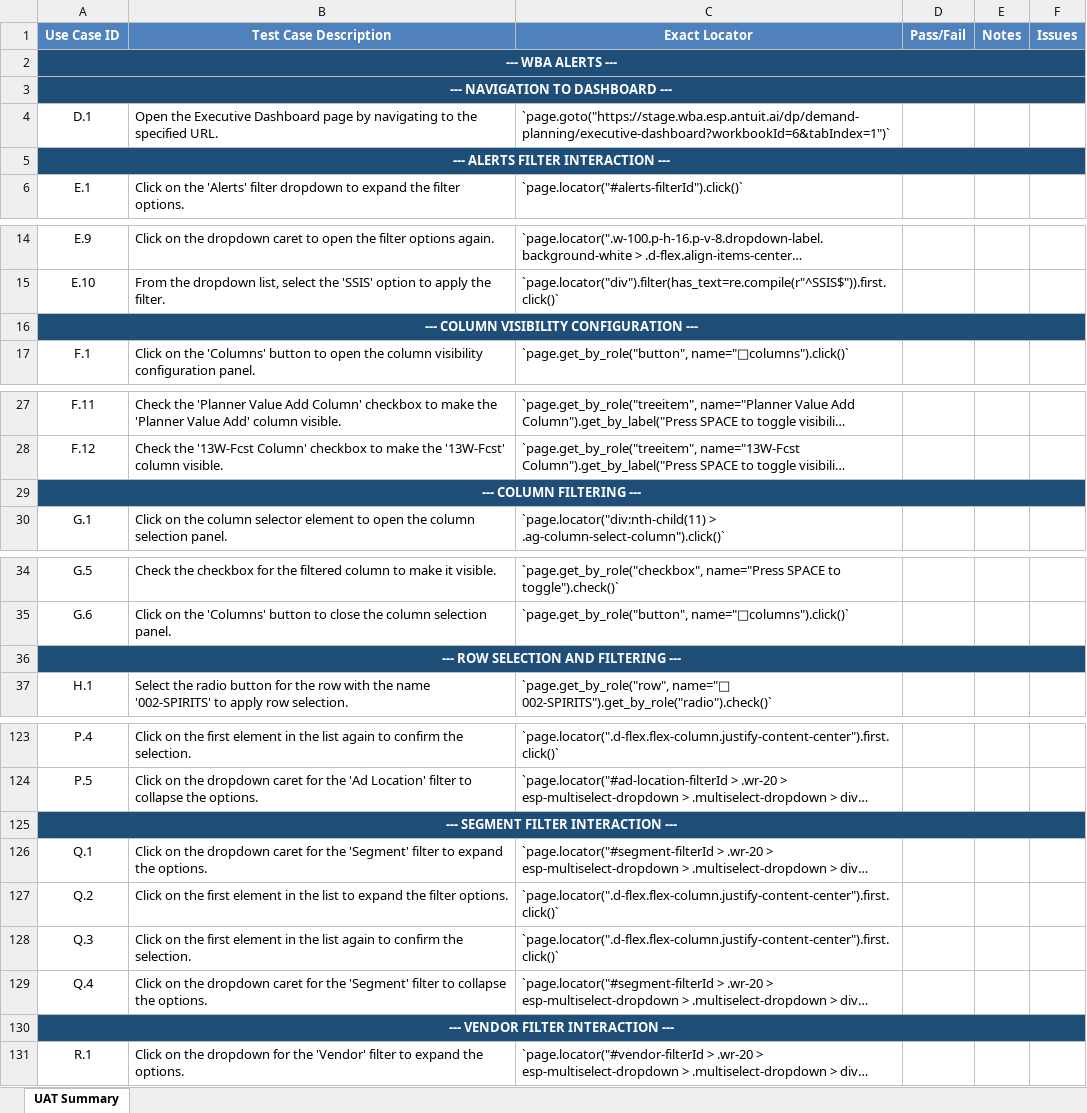
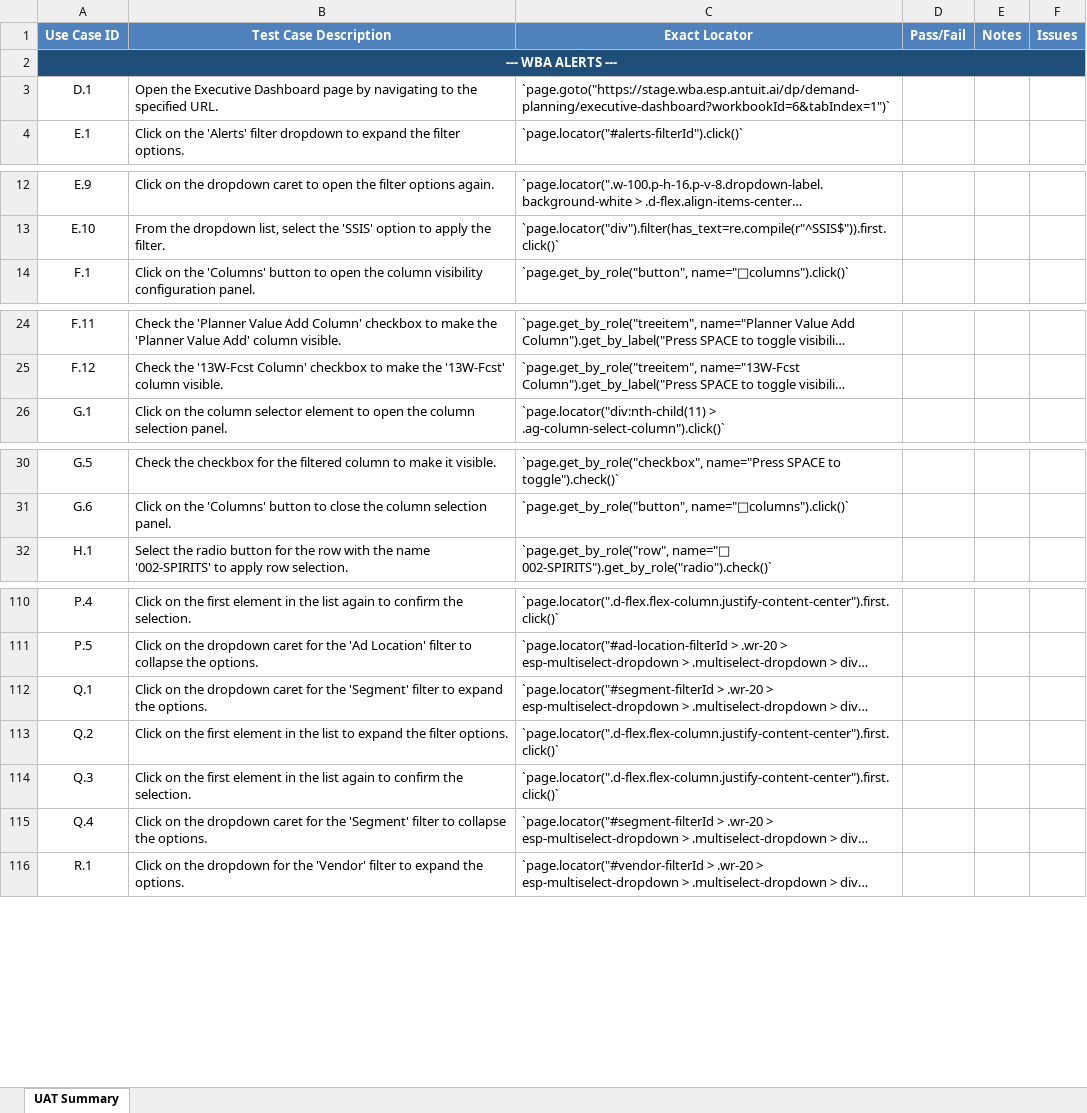
Before and after one commit to RH9418/ai-test-automation-pipeline, an Excel workbook: UAT_Excel_Reports/Wba Alerts_UAT.xlsx, sheet UAT Summary, drawn as a sheet; only a part is shown, gaps mark what is left out; long unchanged cells end in …; values as stored, in another font and other column widths than the file's, no borders; the diff covers the shown part only; the diff names each change by its address in the sheet, - before the commit and + after, or states it on an @@ line.

```diff
--- a/UAT_Excel_Reports/Wba Alerts_UAT.xlsx (sheet UAT Summary)
+++ b/UAT_Excel_Reports/Wba Alerts_UAT.xlsx (sheet UAT Summary)
-row 3: --- NAVIGATION TO DASHBOARD ---
-row 5: --- ALERTS FILTER INTERACTION ---
-row 16: --- COLUMN VISIBILITY CONFIGURATION ---
-row 29: --- COLUMN FILTERING ---
-row 36: --- ROW SELECTION AND FILTERING ---
-row 125: --- SEGMENT FILTER INTERACTION ---
-row 130: --- VENDOR FILTER INTERACTION ---
```
Also changed, not shown: 11 removed rows elsewhere in this sheet, UAT_Excel_Reports/Bbu Alerts_UAT.xlsx, UAT_Excel_Reports/Bbu By Product Weekly_UAT.xlsx, 25 other files.
